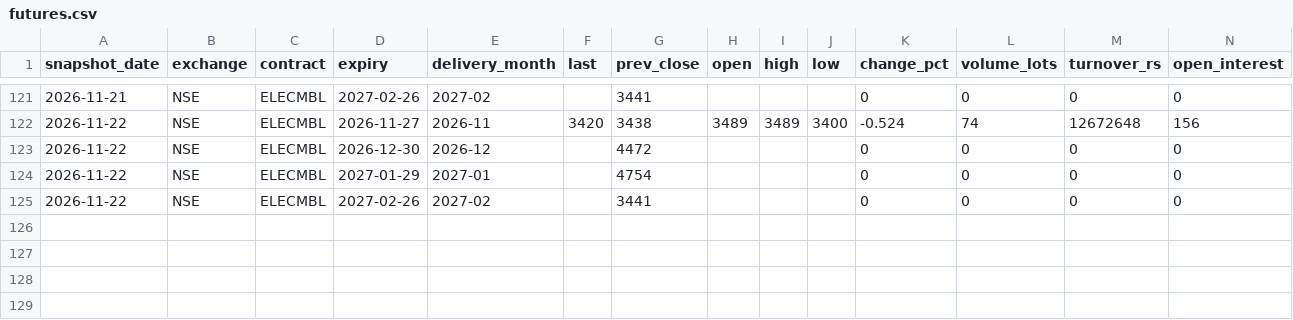
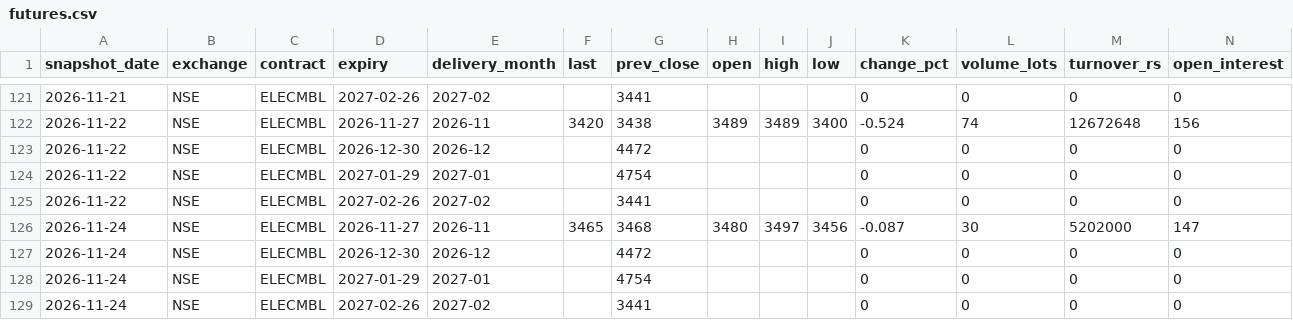
Before and after one commit to Sanyam-Jain1/power_price_terminal, a CSV file: data/futures.csv, drawn as a sheet; only a part is shown, gaps mark what is left out.

```diff
--- a/data/futures.csv
+++ b/data/futures.csv
@@ -125 +125,5 @@ snapshot_date,exchange,contract,expiry,delivery_month,last,prev_close,open,high,
 2026-11-22,NSE,ELECMBL,2027-02-26,2027-02,,3441,,,,0,0,0,0
+2026-11-24,NSE,ELECMBL,2026-11-27,2026-11,3465,3468,3480,3497,3456,-0.087,30,5202000,147
+2026-11-24,NSE,ELECMBL,2026-12-30,2026-12,,4472,,,,0,0,0,0
+2026-11-24,NSE,ELECMBL,2027-01-29,2027-01,,4754,,,,0,0,0,0
+2026-11-24,NSE,ELECMBL,2027-02-26,2027-02,,3441,,,,0,0,0,0
```
Also changed, not shown: data/dam/2026-11.csv, data/dam_umcp/2026-11.csv, 22 other files.
